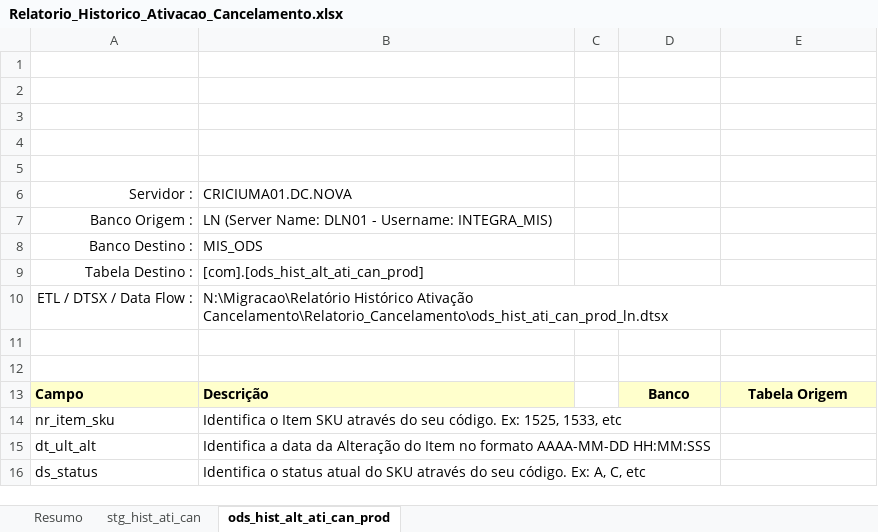
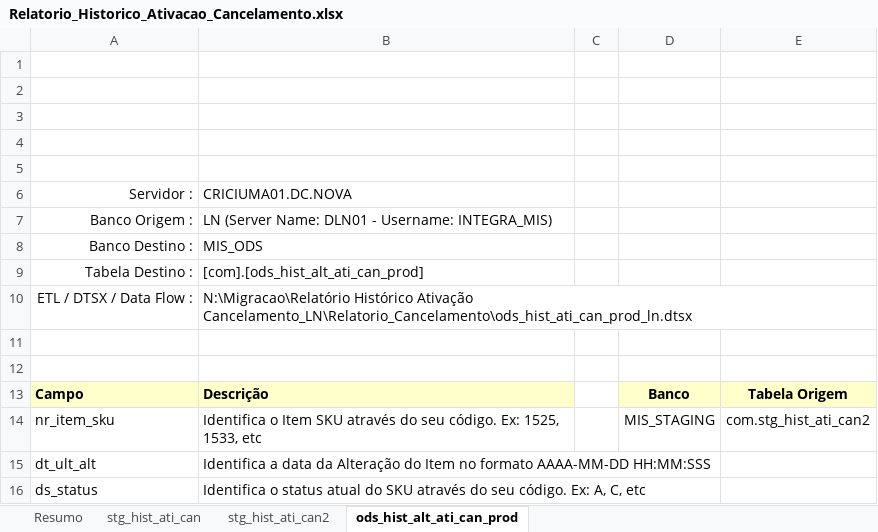
Before and after one commit to patricknaka/Nova, an Excel workbook: Documentação/Planilhas/Layouts/Relatorio_Historico_Ativacao_Cancelamento.xlsx, sheet ods_hist_alt_ati_can_prod, drawn as a sheet; values as stored, in another font and other column widths than the file's, no borders; charts and pictures not drawn; the diff names each change by its address in the sheet, - before the commit and + after, or states it on an @@ line.

```diff
--- a/Documentação/Planilhas/Layouts/Relatorio_Historico_Ativacao_Cancelamento.xlsx (sheet ods_hist_alt_ati_can_prod)
+++ b/Documentação/Planilhas/Layouts/Relatorio_Historico_Ativacao_Cancelamento.xlsx (sheet ods_hist_alt_ati_can_prod)
+sheet tab: stg_hist_ati_can2
-B10: …Histórico Ativação Cancelamento\Relatorio_Cancelamento\ods_hist_ati_can_prod_ln.dtsx
+B10: …Histórico Ativação Cancelamento_LN\Relatorio_Cancelamento\ods_hist_ati_can_prod_ln.dtsx
-D14: (empty)
+D14: MIS_STAGING
-E14: (empty)
+E14: com.stg_hist_ati_can2
```
Also changed, not shown: sheet Resumo, sheet stg_hist_ati_can, charts or pictures, Documentação/Planilhas/Mapeamento Stage LN.xlsx, 4 other files.
